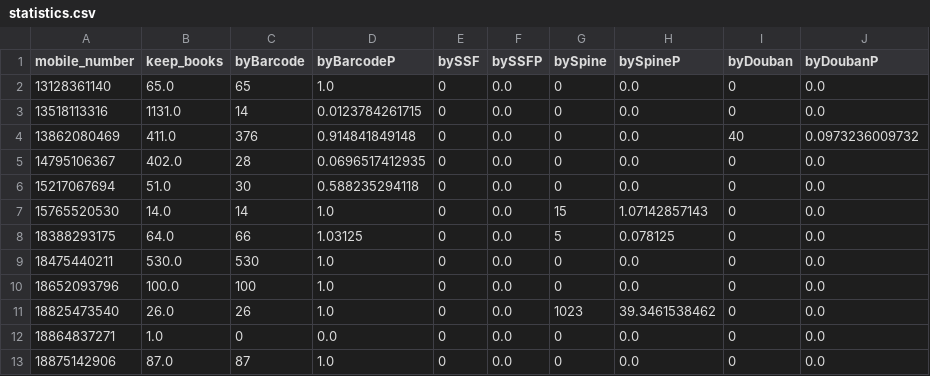
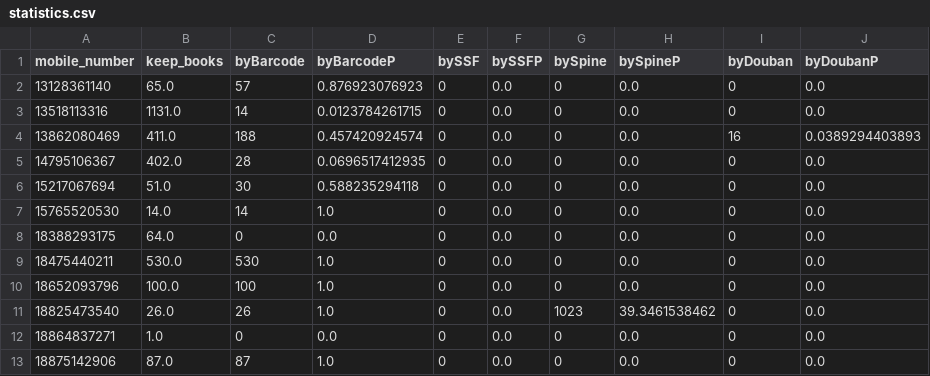
Before and after one commit to csrgxtu/BeautifulReading, a CSV file: src/statistics.csv, drawn as a sheet; only a part is shown; the diff names each change by its address in the sheet, - before the commit and + after, or states it on an @@ line.

```diff
--- a/src/statistics.csv
+++ b/src/statistics.csv
-C2 (byBarcode): 65
+C2 (byBarcode): 57
-D2 (byBarcodeP): 1.0
+D2 (byBarcodeP): 0.876923076923
-C4 (byBarcode): 376
+C4 (byBarcode): 188
-D4 (byBarcodeP): 0.914841849148
+D4 (byBarcodeP): 0.457420924574
-I4 (byDouban): 40
+I4 (byDouban): 16
-J4 (byDoubanP): 0.0973236009732
+J4 (byDoubanP): 0.0389294403893
-G7 (bySpine): 15
+G7 (bySpine): 0
-H7 (bySpineP): 1.07142857143
+H7 (bySpineP): 0.0
-C8 (byBarcode): 66
+C8 (byBarcode): 0
-D8 (byBarcodeP): 1.03125
+D8 (byBarcodeP): 0.0
-G8 (bySpine): 5
+G8 (bySpine): 0
-H8 (bySpineP): 0.078125
+H8 (bySpineP): 0.0
```
Also changed, not shown: 1 other file.
